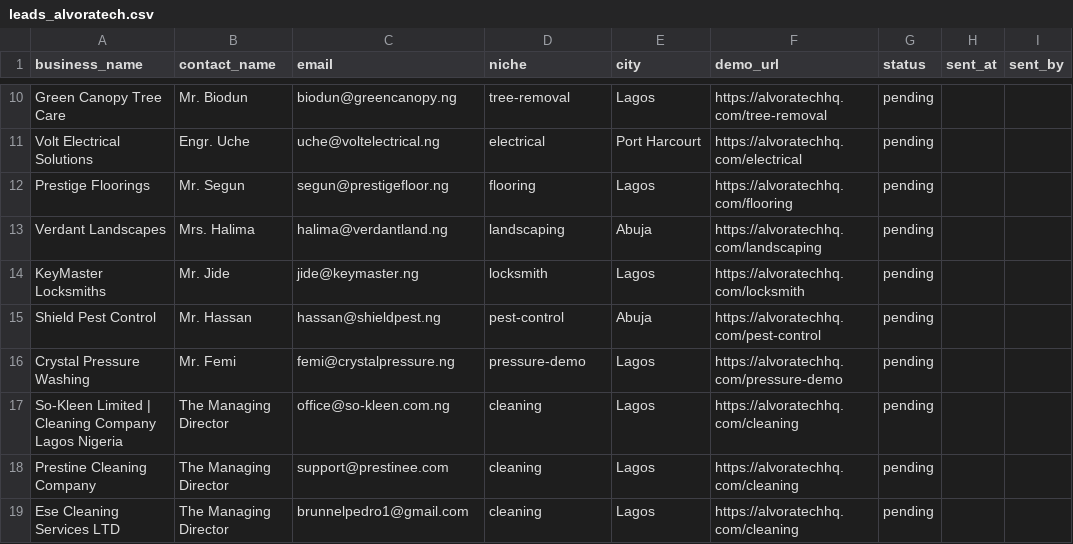
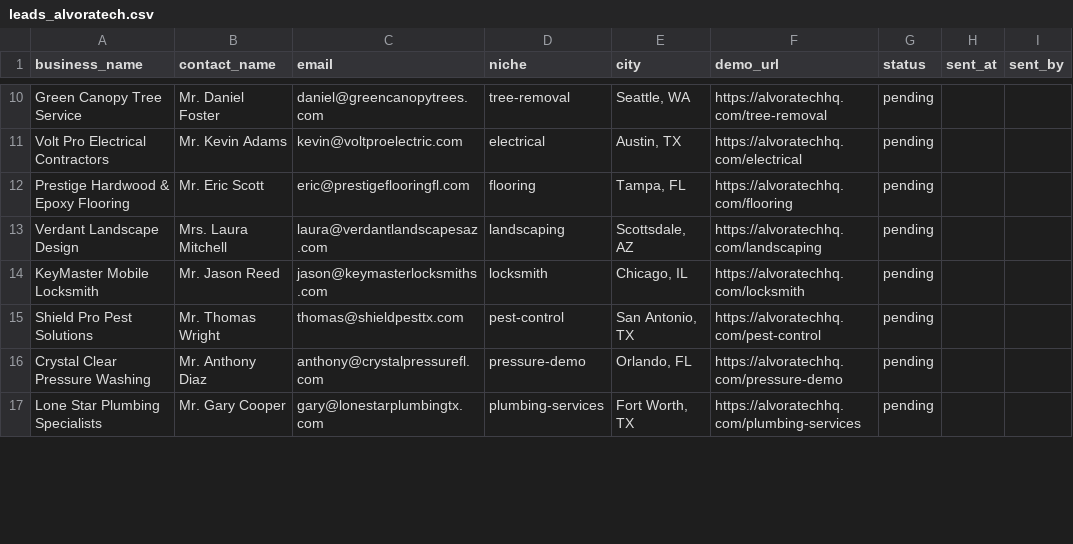
Before and after one commit to Harbixco/alvoratechhq, a CSV file: outreach/leads_alvoratech.csv, drawn as a sheet; only a part is shown, gaps mark what is left out; removed rows and columns are numbered as before the commit, all else as after; the diff covers the shown part only; the diff names each change by its address in the sheet, - before the commit and + after, or states it on an @@ line.

Commit message:
feat: tailor alvoratech cold outreach and lead extraction specifically for the usa market

```diff
--- a/outreach/leads_alvoratech.csv
+++ b/outreach/leads_alvoratech.csv
-A10 (business_name): Green Canopy Tree Care
+A10 (business_name): Green Canopy Tree Service
-B10 (contact_name): Mr. Biodun
+B10 (contact_name): Mr. Daniel Foster
-C10 (email): biodun@greencanopy.ng
+C10 (email): daniel@greencanopytrees.com
-E10 (city): Lagos
+E10 (city): Seattle, WA
-A11 (business_name): Volt Electrical Solutions
+A11 (business_name): Volt Pro Electrical Contractors
-B11 (contact_name): Engr. Uche
+B11 (contact_name): Mr. Kevin Adams
-C11 (email): uche@voltelectrical.ng
+C11 (email): kevin@voltproelectric.com
-E11 (city): Port Harcourt
+E11 (city): Austin, TX
-A12 (business_name): Prestige Floorings
+A12 (business_name): Prestige Hardwood & Epoxy Flooring
-B12 (contact_name): Mr. Segun
+B12 (contact_name): Mr. Eric Scott
-C12 (email): segun@prestigefloor.ng
+C12 (email): eric@prestigeflooringfl.com
-E12 (city): Lagos
+E12 (city): Tampa, FL
-A13 (business_name): Verdant Landscapes
+A13 (business_name): Verdant Landscape Design
-B13 (contact_name): Mrs. Halima
+B13 (contact_name): Mrs. Laura Mitchell
-C13 (email): halima@verdantland.ng
+C13 (email): laura@verdantlandscapesaz.com
-E13 (city): Abuja
+E13 (city): Scottsdale, AZ
-A14 (business_name): KeyMaster Locksmiths
+A14 (business_name): KeyMaster Mobile Locksmith
-B14 (contact_name): Mr. Jide
+B14 (contact_name): Mr. Jason Reed
-C14 (email): jide@keymaster.ng
+C14 (email): jason@keymasterlocksmiths.com
-E14 (city): Lagos
+E14 (city): Chicago, IL
-A15 (business_name): Shield Pest Control
+A15 (business_name): Shield Pro Pest Solutions
-B15 (contact_name): Mr. Hassan
+B15 (contact_name): Mr. Thomas Wright
-C15 (email): hassan@shieldpest.ng
+C15 (email): thomas@shieldpesttx.com
-E15 (city): Abuja
+E15 (city): San Antonio, TX
-A16 (business_name): Crystal Pressure Washing
+A16 (business_name): Crystal Clear Pressure Washing
-B16 (contact_name): Mr. Femi
+B16 (contact_name): Mr. Anthony Diaz
-C16 (email): femi@crystalpressure.ng
+C16 (email): anthony@crystalpressurefl.com
-E16 (city): Lagos
+E16 (city): Orlando, FL
-row 17: So-Kleen Limited | Cleaning Company Lagos Nigeria | The Managing Director | office@so-kleen.com.ng | cleaning | Lagos | https://alvoratechhq.com/cleaning | pending
-row 18: Prestine Cleaning Company | The Managing Director | support@prestinee.com | cleaning | Lagos | https://alvoratechhq.com/cleaning | pending
-row 19: Ese Cleaning Services LTD | The Managing Director | brunnelpedro1@gmail.com | cleaning | Lagos | https://alvoratechhq.com/cleaning | pending
+row 17: Lone Star Plumbing Specialists | Mr. Gary Cooper | gary@lonestarplumbingtx.com | plumbing-services | Fort Worth, TX | https://alvoratechhq.com/plumbing-services | pending
```
Also changed, not shown: 3 added rows, 1 removed row and 36 edited cells elsewhere in this file, 6 other files.
